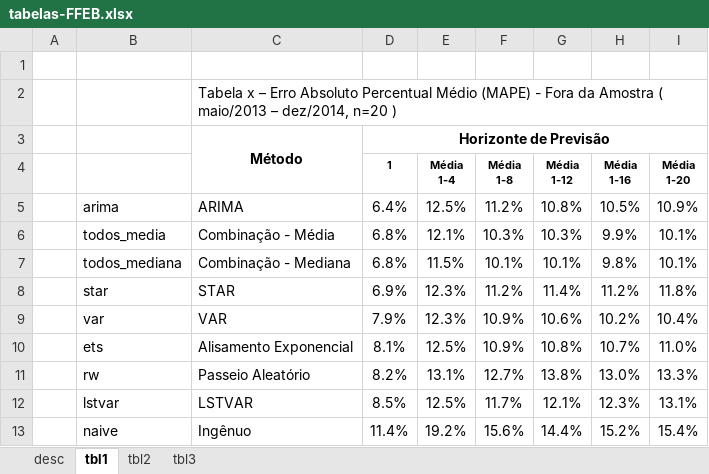
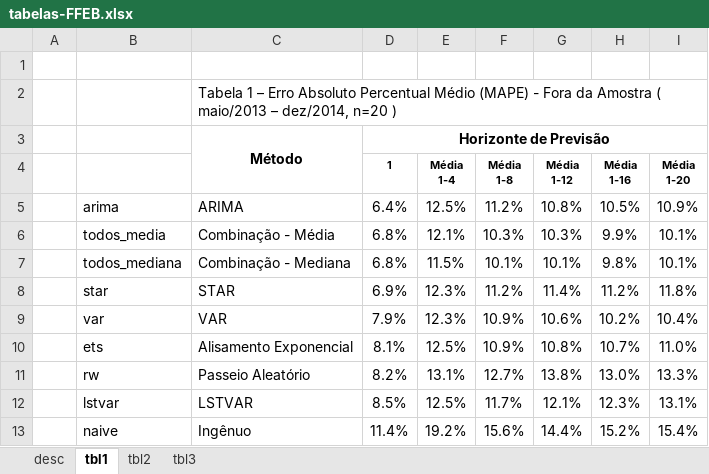
Before and after one commit to fjuniorr/ffeb-2015-resultados, an Excel workbook: misc/tabelas-FFEB.xlsx, sheet tbl1, drawn as a sheet; values as stored, in another font and other column widths than the file's, no borders; the diff names each change by its address in the sheet, - before the commit and + after, or states it on an @@ line.

```diff
--- a/misc/tabelas-FFEB.xlsx (sheet tbl1)
+++ b/misc/tabelas-FFEB.xlsx (sheet tbl1)
-C2: Tabela x – Erro…
+C2: Tabela 1 – Erro…
```
Also changed, not shown: sheet tbl2, 1 other file.
